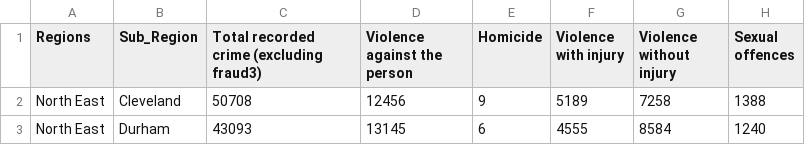
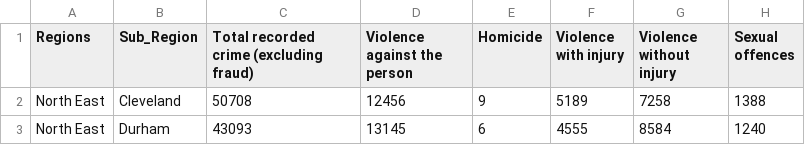
Before and after one commit to premchongbang/ODI-ukregions, a CSV file: node-server/public/data/cat/Crime_Meta.csv, drawn as a sheet; only a part is shown; the diff names each change by its address in the sheet, - before the commit and + after, or states it on an @@ line.

Commit message:
corrected crime data

```diff
--- a/node-server/public/data/cat/Crime_Meta.csv
+++ b/node-server/public/data/cat/Crime_Meta.csv
-C1: Total recorded crime (excluding fraud3)
+C1: Total recorded crime (excluding fraud)
```
